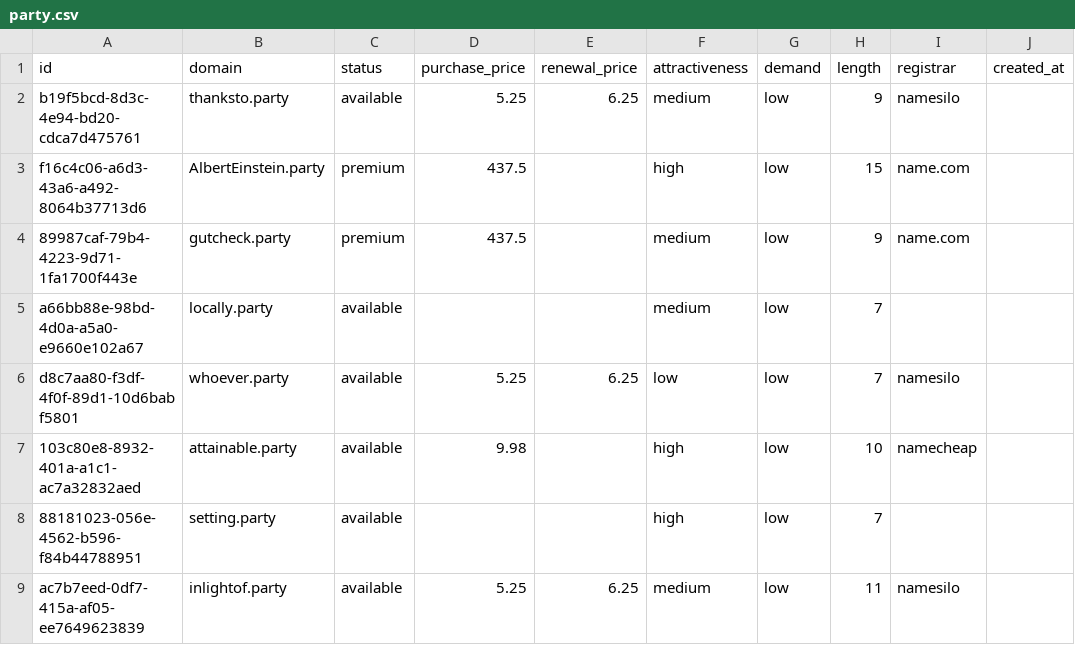
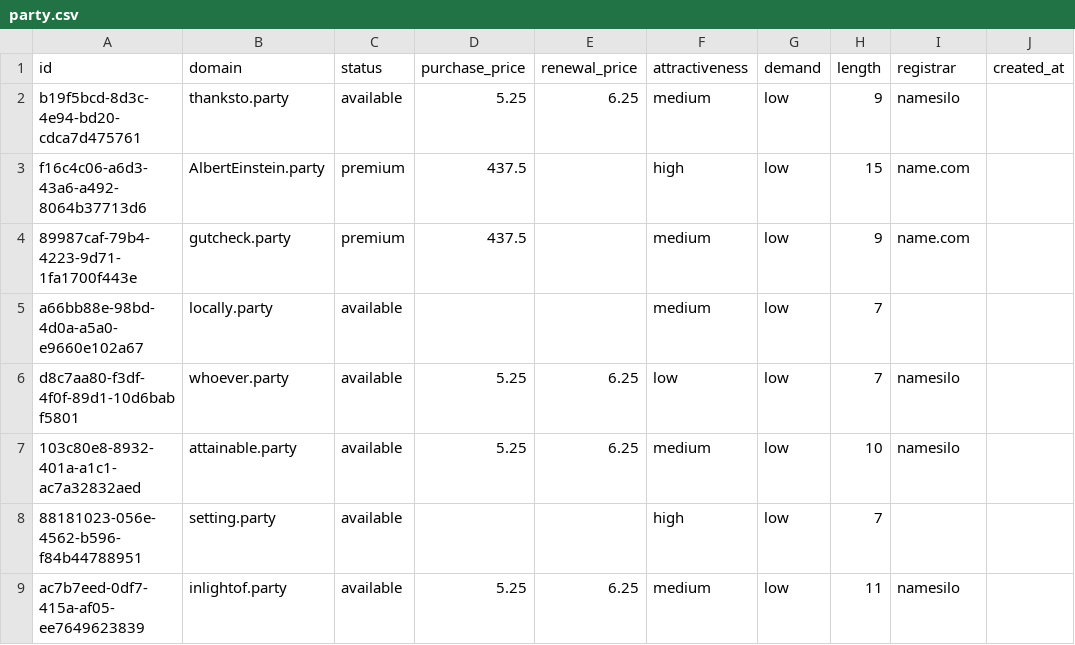
Before and after one commit to UniqueDomains/party-oneword-domains, a CSV file: party.csv, drawn as a sheet; only a part is shown; the diff names each change by its address in the sheet, - before the commit and + after, or states it on an @@ line.

Commit message:
Domains update

```diff
--- a/party.csv
+++ b/party.csv
-D7 (purchase_price): 9.98
+D7 (purchase_price): 5.25
-E7 (renewal_price): (empty)
+E7 (renewal_price): 6.25
-F7 (attractiveness): high
+F7 (attractiveness): medium
-I7 (registrar): namecheap
+I7 (registrar): namesilo
```
Also changed, not shown: 4 other files.
